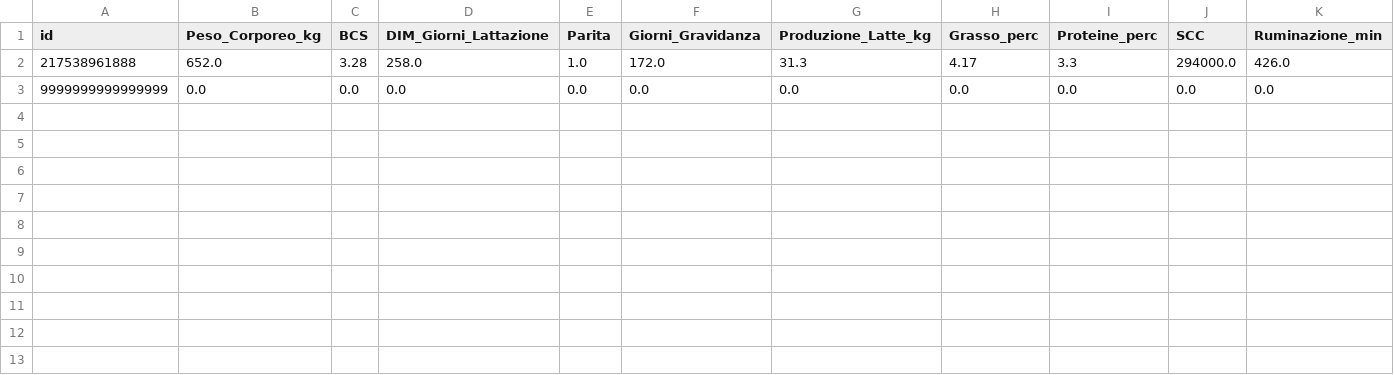
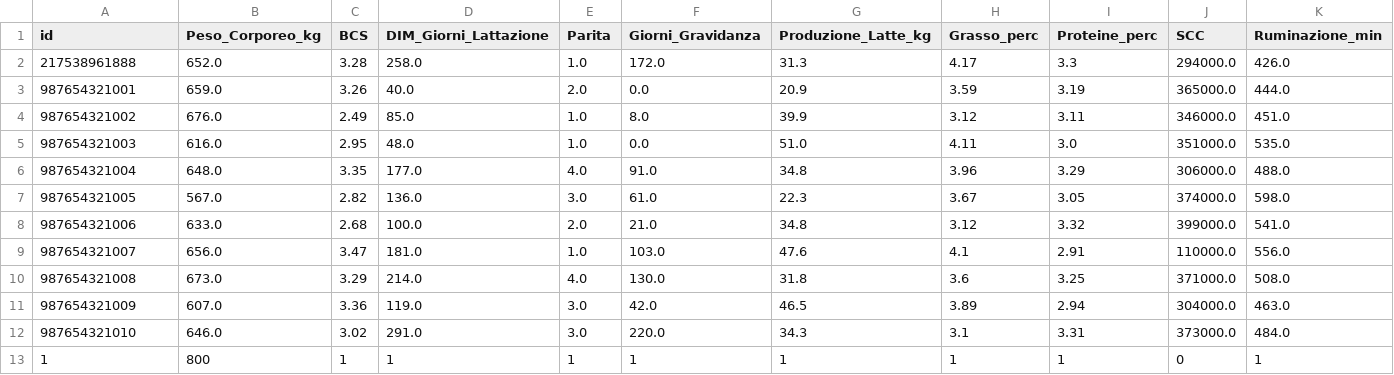
Before and after one commit to sebastiano242196/vacche, a CSV file: vacche.csv, drawn as a sheet; only a part is shown; removed rows and columns are numbered as before the commit, all else as after; rows hold the shown columns only; the diff names each change by its address in the sheet, - before the commit and + after, or states it on an @@ line.

Commit message:
gui per gestione vacche in stalla

```diff
--- a/vacche.csv
+++ b/vacche.csv
-row 3: 9999999999999999 | 0.0 | 0.0 | 0.0 | 0.0 | 0.0 | 0.0 | 0.0 | 0.0 | 0.0 | 0.0
+row 3: 987654321001 | 659.0 | 3.26 | 40.0 | 2.0 | 0.0 | 20.9 | 3.59 | 3.19 | 365000.0 | 444.0
+row 4: 987654321002 | 676.0 | 2.49 | 85.0 | 1.0 | 8.0 | 39.9 | 3.12 | 3.11 | 346000.0 | 451.0
+row 5: 987654321003 | 616.0 | 2.95 | 48.0 | 1.0 | 0.0 | 51.0 | 4.11 | 3.0 | 351000.0 | 535.0
+row 6: 987654321004 | 648.0 | 3.35 | 177.0 | 4.0 | 91.0 | 34.8 | 3.96 | 3.29 | 306000.0 | 488.0
+row 7: 987654321005 | 567.0 | 2.82 | 136.0 | 3.0 | 61.0 | 22.3 | 3.67 | 3.05 | 374000.0 | 598.0
+row 8: 987654321006 | 633.0 | 2.68 | 100.0 | 2.0 | 21.0 | 34.8 | 3.12 | 3.32 | 399000.0 | 541.0
+row 9: 987654321007 | 656.0 | 3.47 | 181.0 | 1.0 | 103.0 | 47.6 | 4.1 | 2.91 | 110000.0 | 556.0
+row 10: 987654321008 | 673.0 | 3.29 | 214.0 | 4.0 | 130.0 | 31.8 | 3.6 | 3.25 | 371000.0 | 508.0
+row 11: 987654321009 | 607.0 | 3.36 | 119.0 | 3.0 | 42.0 | 46.5 | 3.89 | 2.94 | 304000.0 | 463.0
+row 12: 987654321010 | 646.0 | 3.02 | 291.0 | 3.0 | 220.0 | 34.3 | 3.1 | 3.31 | 373000.0 | 484.0
+row 13: 1 | 800 | 1 | 1 | 1 | 1 | 1 | 1 | 1 | 0 | 1
```
Also changed, not shown: 1 other file.
